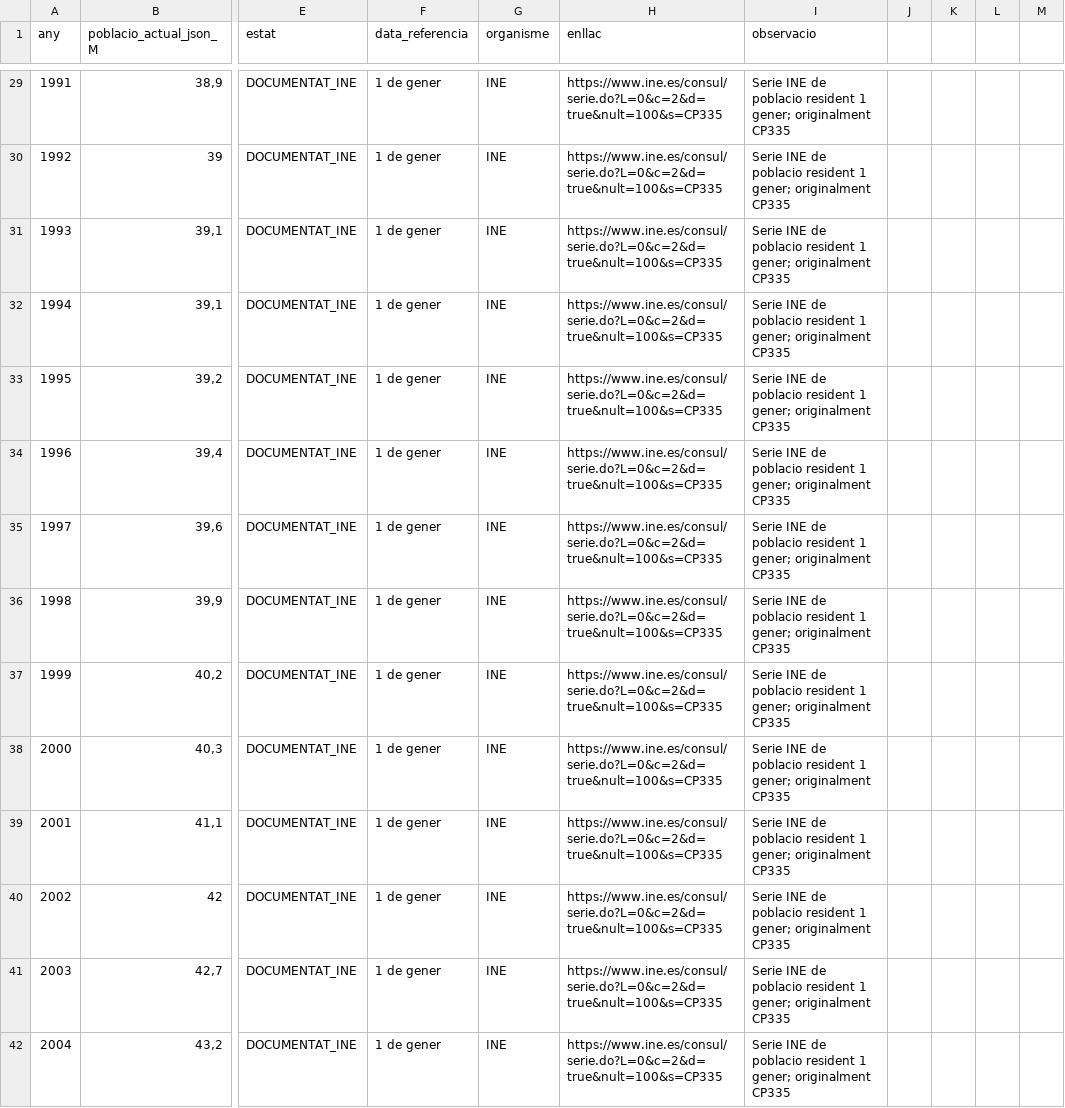
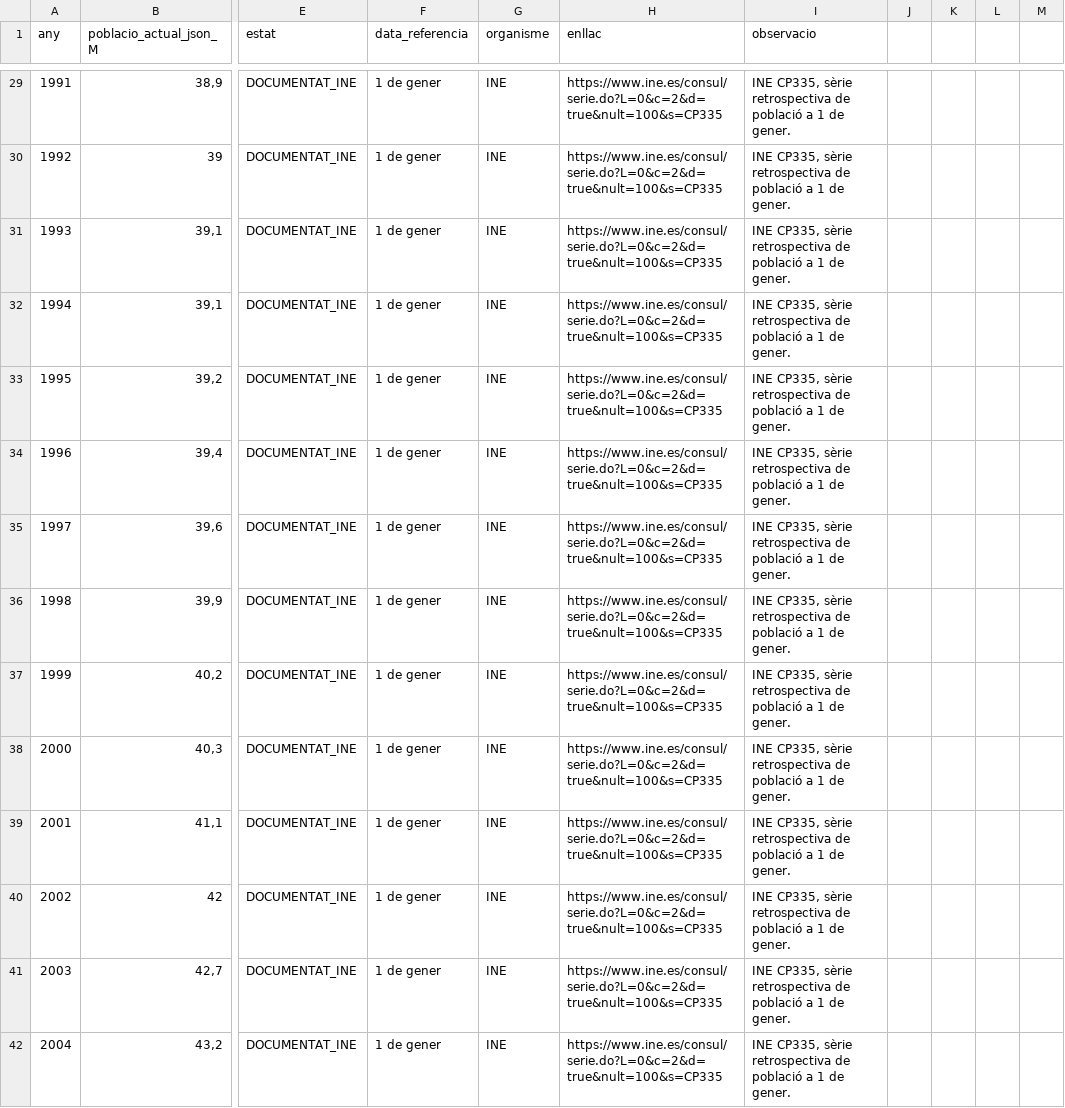
Before and after one commit to publiciprestigi/publiciprestigi.github.io, a CSV file: v1.2/auditoria/poblacio-1964-2025.csv, drawn as a sheet; only a part is shown, gaps mark what is left out; the diff covers the shown part only; the diff names each change by its address in the sheet, - before the commit and + after, or states it on an @@ line.

Commit message:
[staging] Repair semicolon-delimited demographic audit CSV and preserve source distinctions

```diff
--- a/v1.2/auditoria/poblacio-1964-2025.csv
+++ b/v1.2/auditoria/poblacio-1964-2025.csv
-I29:I42 (observacio): Serie INE de poblacio resident 1 gener; originalment CP335
+I29:I42 (observacio): INE CP335, sèrie retrospectiva de població a 1 de gener.
```
Also changed, not shown: 78 edited cells elsewhere in this file.
